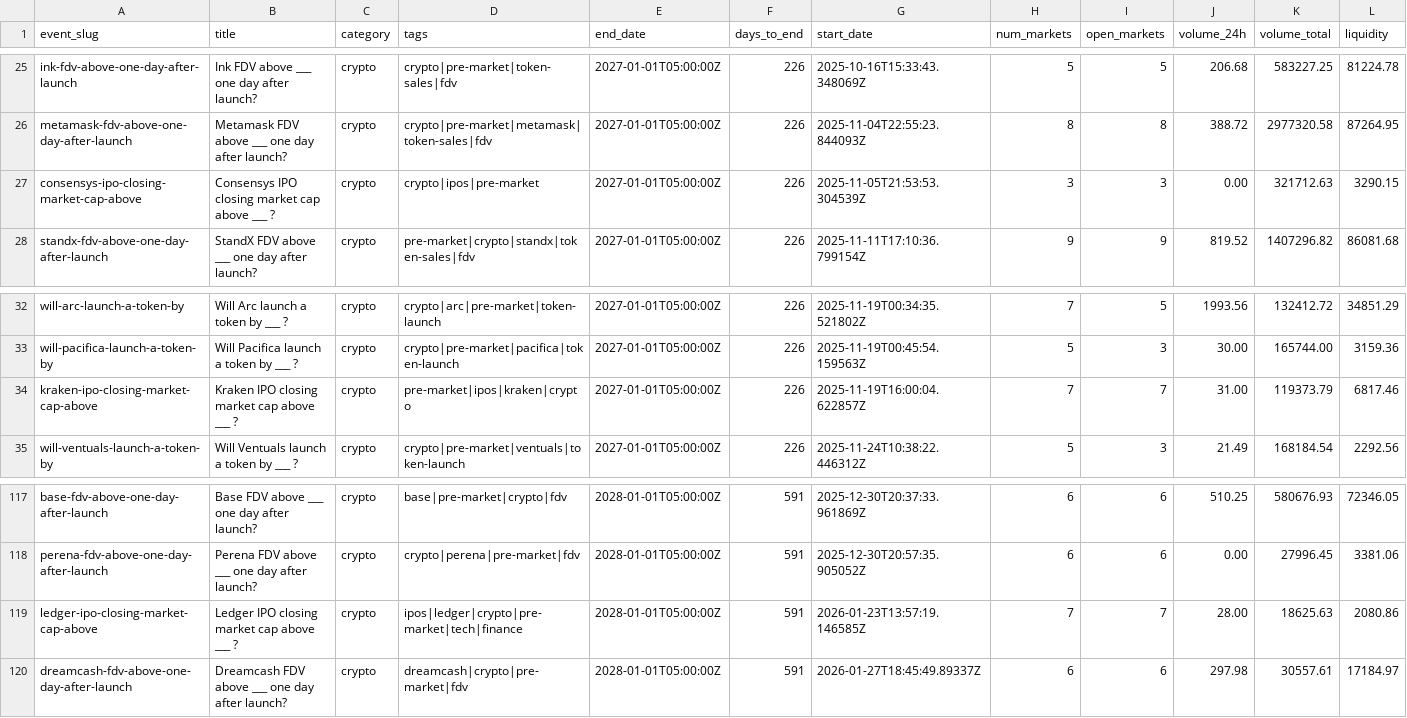
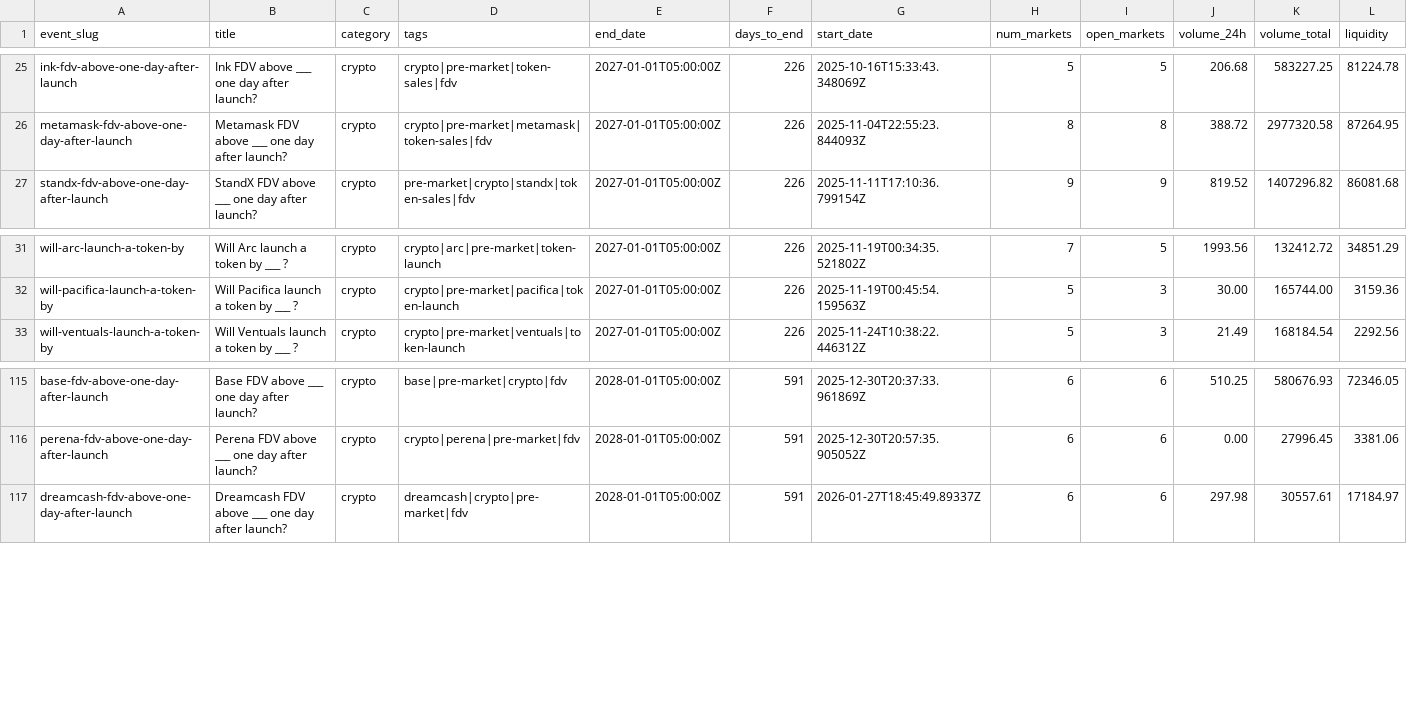
Before and after one commit to mentis-RD/polymarket-watch, a CSV file: polymarket-catalog-2026-05-20/catalog_2026-05-20/crypto.csv, drawn as a sheet; only a part is shown, gaps mark what is left out; rows hold the shown columns only; the diff names each change by its address in the sheet, - before the commit and + after, or states it on an @@ line.

```diff
--- a/polymarket-catalog-2026-05-20/catalog_2026-05-20/crypto.csv
+++ b/polymarket-catalog-2026-05-20/catalog_2026-05-20/crypto.csv
-row 27: consensys-ipo-closing-market-cap-above | Consensys IPO closing market cap above ___ ? | crypto | crypto|ipos|pre-market | 2027-01-01T05:00:00Z | 226 | 2025-11-05T21:53:53.304539Z | 3 | 3 | 0.00 | 321712.63 | 3290.15
-row 34: kraken-ipo-closing-market-cap-above | Kraken IPO closing market cap above ___ ? | crypto | pre-market|ipos|kraken|crypto | 2027-01-01T05:00:00Z | 226 | 2025-11-19T16:00:04.622857Z | 7 | 7 | 31.00 | 119373.79 | 6817.46
-row 119: ledger-ipo-closing-market-cap-above | Ledger IPO closing market cap above ___ ? | crypto | ipos|ledger|crypto|pre-market|tech|finance | 2028-01-01T05:00:00Z | 591 | 2026-01-23T13:57:19.146585Z | 7 | 7 | 28.00 | 18625.63 | 2080.86
```
Also changed, not shown: polymarket-catalog-2026-05-20/catalog_2026-05-20/_index.csv, 2 other files.
